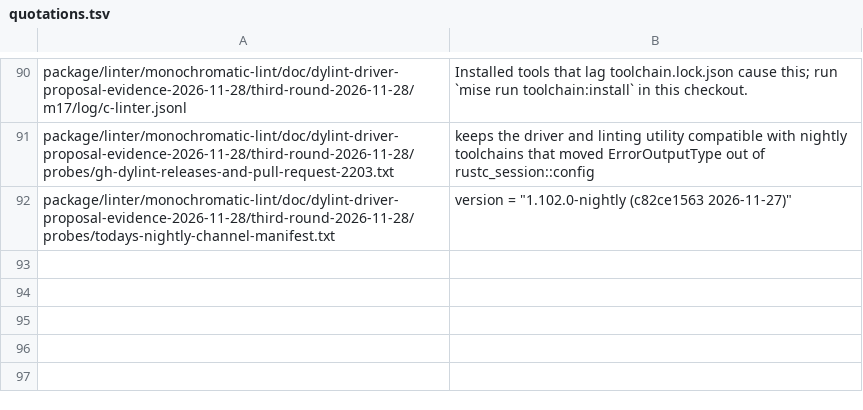
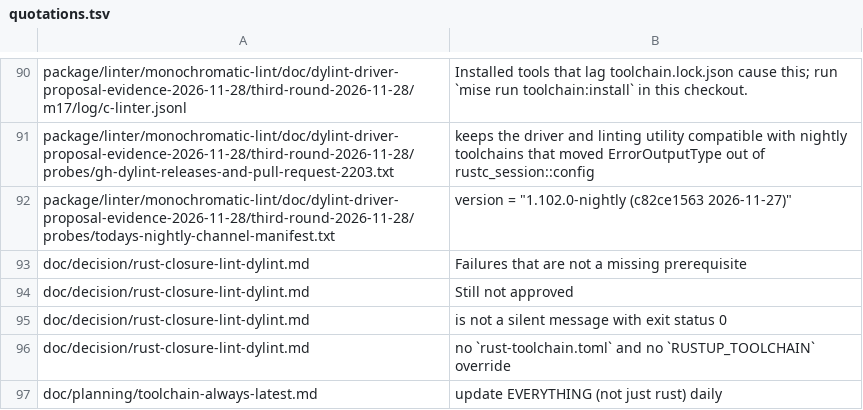
Before and after one commit to Aquaticats/Monochromatic, a TSV file: package/linter/monochromatic-lint/doc/dylint-driver-proposal-evidence-2026-11-28/scripts/quotations.tsv, drawn as a sheet; only a part is shown, gaps mark what is left out; the diff names each change by its address in the sheet, - before the commit and + after, or states it on an @@ line.

Commit message:
docs(monochromatic-lint): keep the fourth gate read and answer each finding
The fourth same-vendor read of the Dylint driver proposal came back on
2026-11-28 with 1 High, 6 Medium and 6 Low findings. It is kept whole with
its twelve probes, as the three earlier reads are.

findings-answered.md now answers every finding of it against the sources,
the records and the kept logs, finding by finding, and records that none of
them was wrong. The header counts four reads and the fourth revision's
report is beside the third's.

The M16 in-container script's comment said the floating channel was the
minimal one M15a left; M16 ran in a fresh container from the image, whose
channel carries the components its Containerfile installs. Only the comment
changed, and no line of any run.

The quotation list gains the five quotations this revision uses.

unapproved and non-final; the owner declares completion.

```diff
--- a/package/linter/monochromatic-lint/doc/dylint-driver-proposal-evidence-2026-11-28/scripts/quotations.tsv
+++ b/package/linter/monochromatic-lint/doc/dylint-driver-proposal-evidence-2026-11-28/scripts/quotations.tsv
+row 93: doc/decision/rust-closure-lint-dylint.md | Failures that are not a missing prerequisite
+row 94: doc/decision/rust-closure-lint-dylint.md | Still not approved
+row 95: doc/decision/rust-closure-lint-dylint.md | is not a silent message with exit status 0
+row 96: doc/decision/rust-closure-lint-dylint.md | no `rust-toolchain.toml` and no `RUSTUP_TOOLCHAIN` override
+row 97: doc/planning/toolchain-always-latest.md | update EVERYTHING (not just rust) daily
```
Also changed, not shown: 16 other files.
